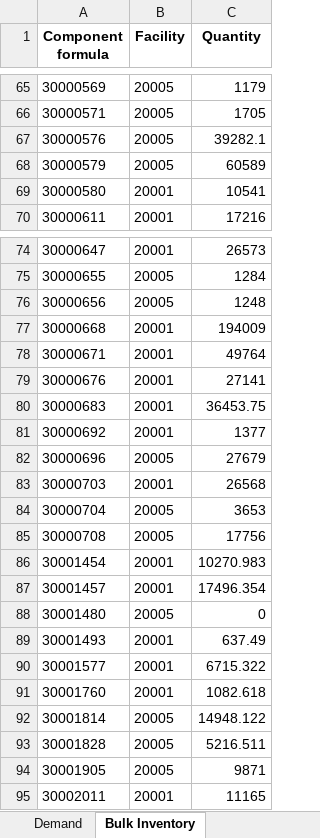
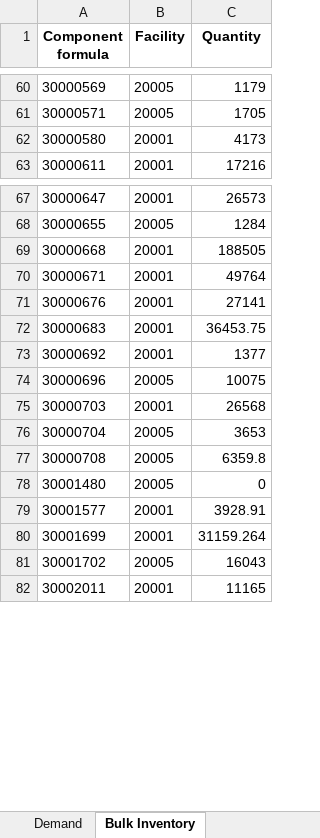
Before and after one commit to IteConsult/SAGELauncher, an Excel workbook: DBInput/Demand.xlsx, sheet Bulk Inventory, drawn as a sheet; only a part is shown, gaps mark what is left out; values as stored, in another font and other column widths than the file's, no borders; removed rows and columns are numbered as before the commit, all else as after; the diff covers the shown part only; the diff names each change by its address in the sheet, - before the commit and + after, or states it on an @@ line.

```diff
--- a/DBInput/Demand.xlsx (sheet Bulk Inventory)
+++ b/DBInput/Demand.xlsx (sheet Bulk Inventory)
-row 67: 30000576 | 20005 | 39282.1
-row 68: 30000579 | 20005 | 60589
-C62 (Quantity): 10541
+C62 (Quantity): 4173
-row 76: 30000656 | 20005 | 1248
-C69 (Quantity): 194009
+C69 (Quantity): 188505
-C74 (Quantity): 27679
+C74 (Quantity): 10075
-C77 (Quantity): 17756
+C77 (Quantity): 6359.8
-row 86: 30001454 | 20001 | 10270.983
-row 87: 30001457 | 20001 | 17496.354
-row 89: 30001493 | 20001 | 637.49
-C79 (Quantity): 6715.322
+C79 (Quantity): 3928.91
-row 91: 30001760 | 20001 | 1082.618
-row 92: 30001814 | 20005 | 14948.122
-row 93: 30001828 | 20005 | 5216.511
-row 94: 30001905 | 20005 | 9871
+row 80: 30001699 | 20001 | 31159.264
+row 81: 30001702 | 20005 | 16043
```
Also changed, not shown: 9 added rows, 15 removed rows and 12 edited cells elsewhere in this sheet, sheet Demand, DBInput/Breakout_file.xlsx, DBInput/Extruders.xlsx, 4 other files.
